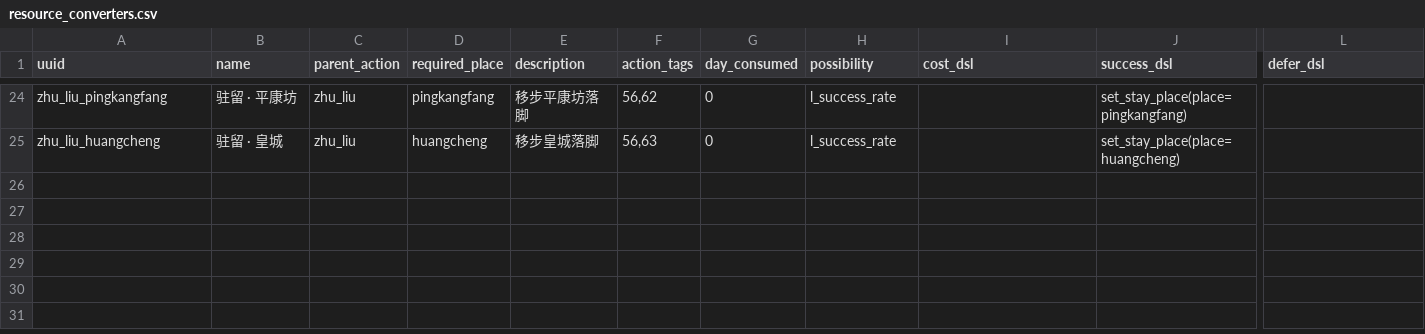
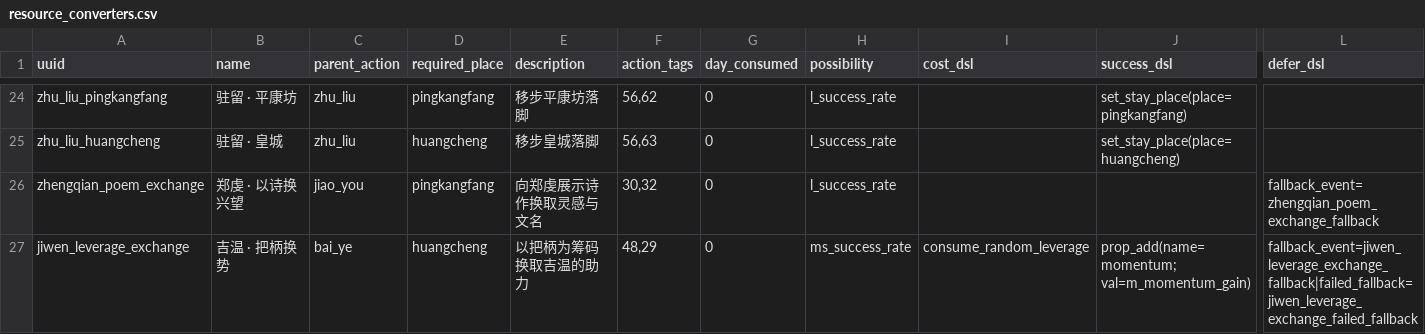
Before and after one commit to 67-68/poem_map_project, a CSV file: data/1_core_rules/resource_converters.csv, drawn as a sheet; only a part is shown, gaps mark what is left out; rows hold the shown columns only; the diff names each change by its address in the sheet, - before the commit and + after, or states it on an @@ line.

```diff
--- a/data/1_core_rules/resource_converters.csv
+++ b/data/1_core_rules/resource_converters.csv
+row 26: zhengqian_poem_exchange | 郑虔 · 以诗换兴望 | jiao_you | pingkangfang | 向郑虔展示诗作换取灵感与文名 | 30,32 | 0 | l_success_rate |  |  | fallback_event=zhengqian_poem_exchange_fallback
+row 27: jiwen_leverage_exchange | 吉温 · 把柄换势 | bai_ye | huangcheng | 以把柄为筹码换取吉温的助力 | 48,29 | 0 | ms_success_rate | consume_random_leverage | prop_add(name=momentum; val=m_momentum_gain) | fallback_event=jiwen_leverage_exchange_fallback|failed_fallback=jiwen_leverage_exchange_failed_fallback
```
Also changed, not shown: 15 other files.
